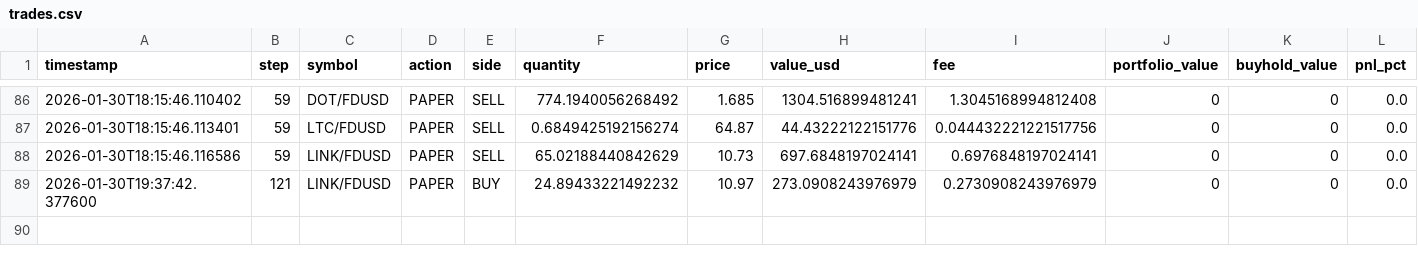
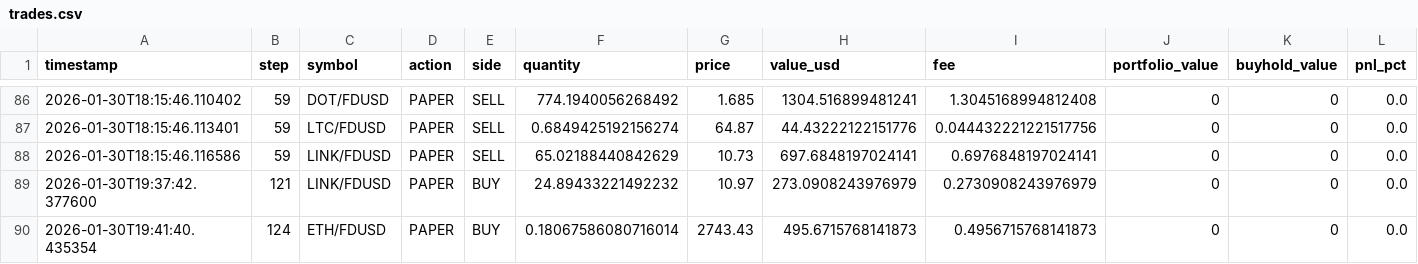
Before and after one commit to evolutis-ai/evolutis, a CSV file: data/live/trades.csv, drawn as a sheet; only a part is shown, gaps mark what is left out; the diff names each change by its address in the sheet, - before the commit and + after, or states it on an @@ line.

```diff
--- a/data/live/trades.csv
+++ b/data/live/trades.csv
+row 90: 2026-01-30T19:41:40.435354 | 124 | ETH/FDUSD | PAPER | BUY | 0.18067586080716014 | 2743.43 | 495.6715768141873 | 0.4956715768141873 | 0 | 0 | 0.0
```
Also changed, not shown: data/live/portfolio_history.csv, 2 other files.
